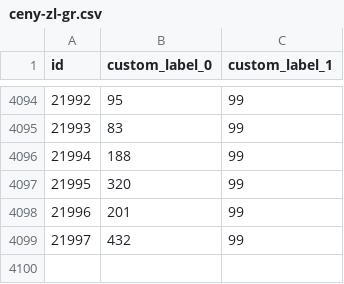
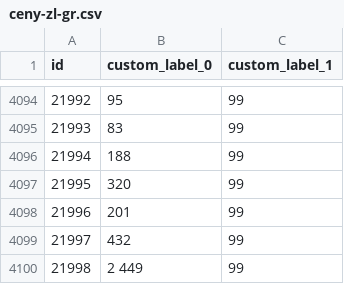
Before and after one commit to roobertkania-collab/flystore-meta-ceny, a CSV file: ceny-zl-gr.csv, drawn as a sheet; only a part is shown, gaps mark what is left out.

```diff
--- a/ceny-zl-gr.csv
+++ b/ceny-zl-gr.csv
@@ -4099 +4099,2 @@
 "21997","432","99"
+"21998","2 449","99"
```
Also changed, not shown: 1 other file.
